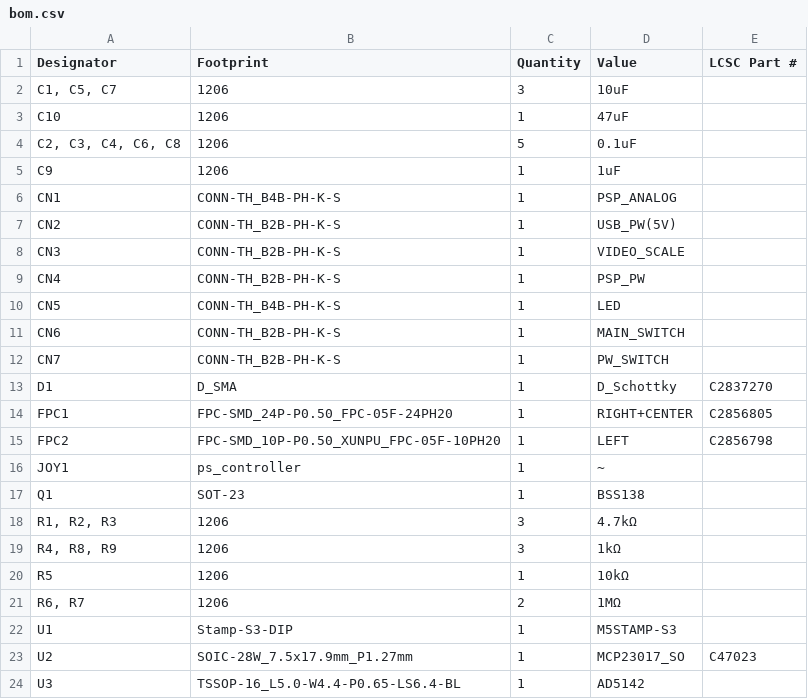
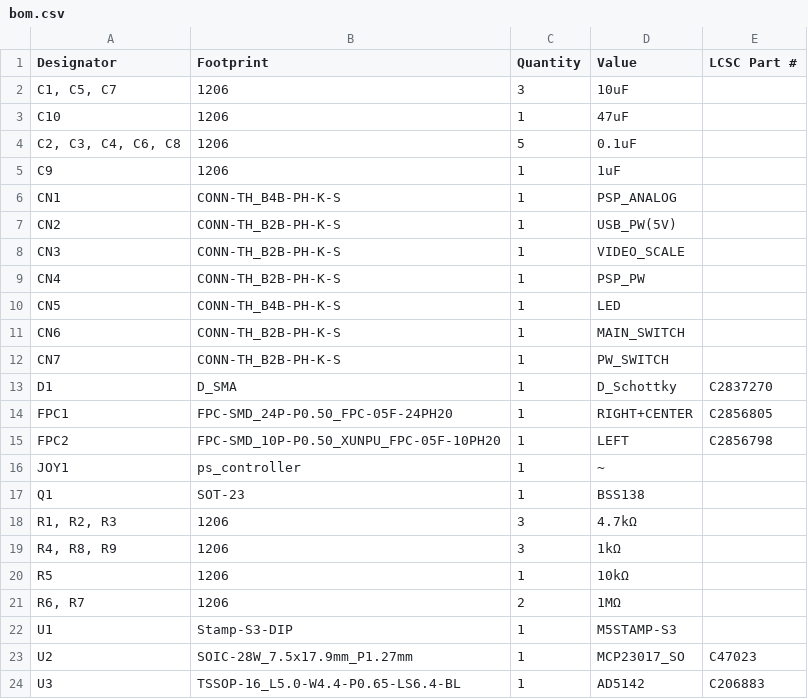
Before and after one commit to SourceK78/psp-1000-consolizer, a CSV file: pcb/bom.csv, drawn as a sheet.

```diff
--- a/pcb/bom.csv
+++ b/pcb/bom.csv
@@ -23,2 +23,2 @@ U1,Stamp-S3-DIP,1,M5STAMP-S3,
 U2,SOIC-28W_7.5x17.9mm_P1.27mm,1,MCP23017_SO,C47023
-U3,TSSOP-16_L5.0-W4.4-P0.65-LS6.4-BL,1,AD5142,
+U3,TSSOP-16_L5.0-W4.4-P0.65-LS6.4-BL,1,AD5142,C206883
```
Also changed, not shown: pcb/positions.csv, 1 other file.
